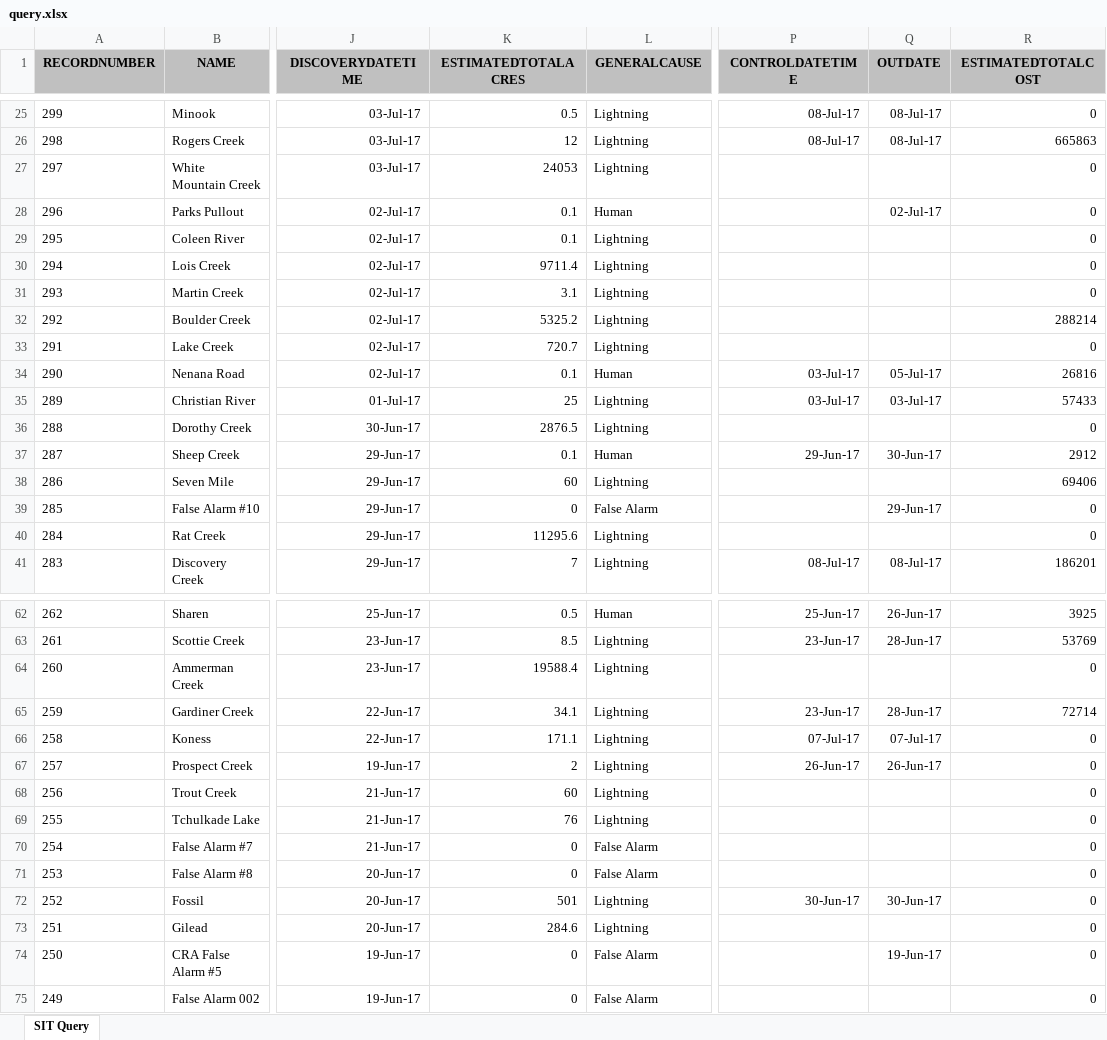
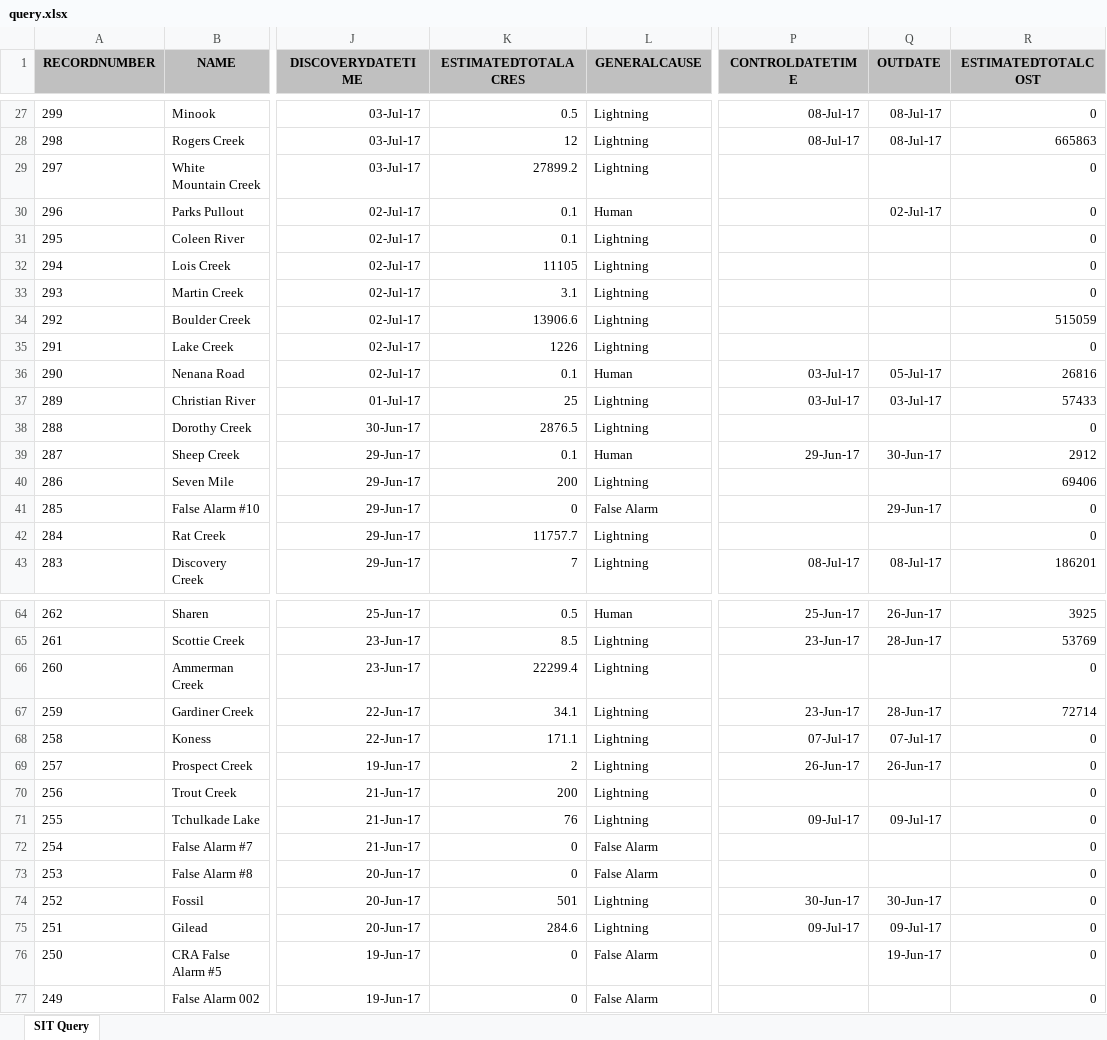
Before and after one commit to benmatheson/fire, an Excel workbook: query.xlsx, sheet SIT Query, drawn as a sheet; only a part is shown, gaps mark what is left out; values as stored, in another font and other column widths than the file's, no borders; addresses are those after the commit; the diff covers the shown part only; the diff names each change by its address in the sheet, - before the commit and + after, or states it on an @@ line.

```diff
--- a/query.xlsx (sheet SIT Query)
+++ b/query.xlsx (sheet SIT Query)
-K29 (ESTIMATEDTOTALACRES): 24053
+K29 (ESTIMATEDTOTALACRES): 27899.2
-K32 (ESTIMATEDTOTALACRES): 9711.4
+K32 (ESTIMATEDTOTALACRES): 11105
-K34 (ESTIMATEDTOTALACRES): 5325.2
+K34 (ESTIMATEDTOTALACRES): 13906.6
-R34 (ESTIMATEDTOTALCOST): 288214
+R34 (ESTIMATEDTOTALCOST): 515059
-K35 (ESTIMATEDTOTALACRES): 720.7
+K35 (ESTIMATEDTOTALACRES): 1226
-K40 (ESTIMATEDTOTALACRES): 60
+K40 (ESTIMATEDTOTALACRES): 200
-K42 (ESTIMATEDTOTALACRES): 11295.6
+K42 (ESTIMATEDTOTALACRES): 11757.7
-K66 (ESTIMATEDTOTALACRES): 19588.4
+K66 (ESTIMATEDTOTALACRES): 22299.4
-K70 (ESTIMATEDTOTALACRES): 60
+K70 (ESTIMATEDTOTALACRES): 200
-P71 (CONTROLDATETIME): (empty)
+P71 (CONTROLDATETIME): 09-Jul-17
-Q71 (OUTDATE): (empty)
+Q71 (OUTDATE): 09-Jul-17
-P75 (CONTROLDATETIME): (empty)
+P75 (CONTROLDATETIME): 09-Jul-17
-Q75 (OUTDATE): (empty)
+Q75 (OUTDATE): 09-Jul-17
```
Also changed, not shown: 2 added rows and 32 edited cells elsewhere in this sheet, 3 other files.
